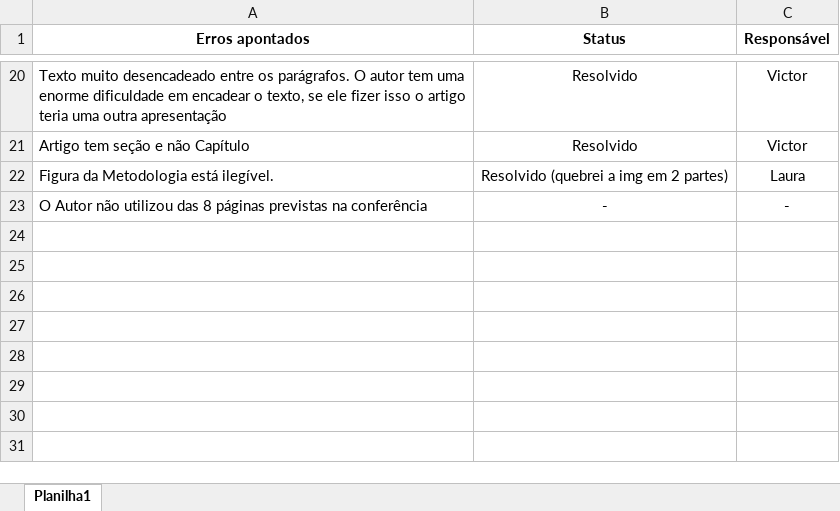
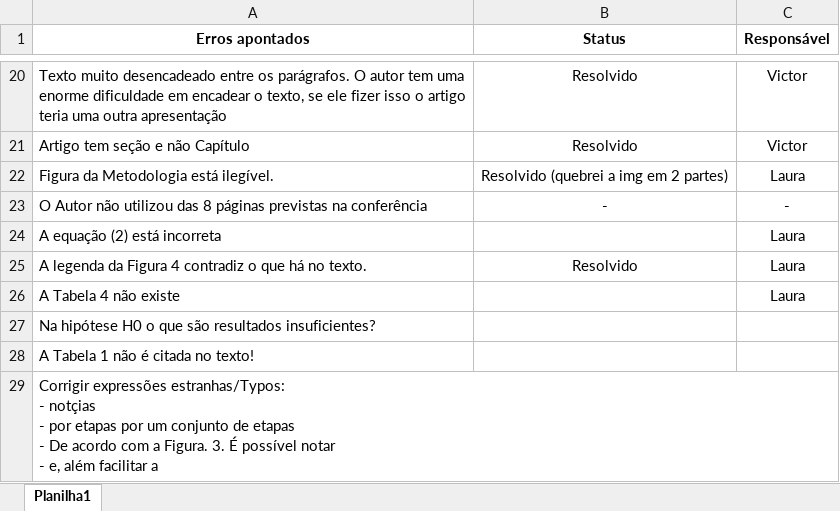
Before and after one commit to victorfuzaro/artigofakenews, an Excel workbook: Erros a serem corrigidos.xlsx, sheet Planilha1, drawn as a sheet; only a part is shown, gaps mark what is left out; values as stored, in another font and other column widths than the file's, no borders; ↵ is a line break in a cell; the diff names each change by its address in the sheet, - before the commit and + after, or states it on an @@ line.

Commit message:
novos ajustes a serem implementados
+ alguns ajustes realizados

```diff
--- a/Erros a serem corrigidos.xlsx (sheet Planilha1)
+++ b/Erros a serem corrigidos.xlsx (sheet Planilha1)
+row 24: A equação (2) está incorreta |  | Laura
+row 25: A legenda da Figura 4 contradiz o que há no texto. | Resolvido | Laura
+row 26: A Tabela 4 não existe |  | Laura
+row 27: Na hipótese H0 o que são resultados insuficientes?
+row 28: A Tabela 1 não é citada no texto!
+row 29: Corrigir expressões estranhas/Typos: ↵ - notçias ↵ - por etapas por um conjunto de etapas ↵ - De acordo com a Figura. 3. É possível notar ↵ - e, além facilitar a
```
Also changed, not shown: 1 other file.
